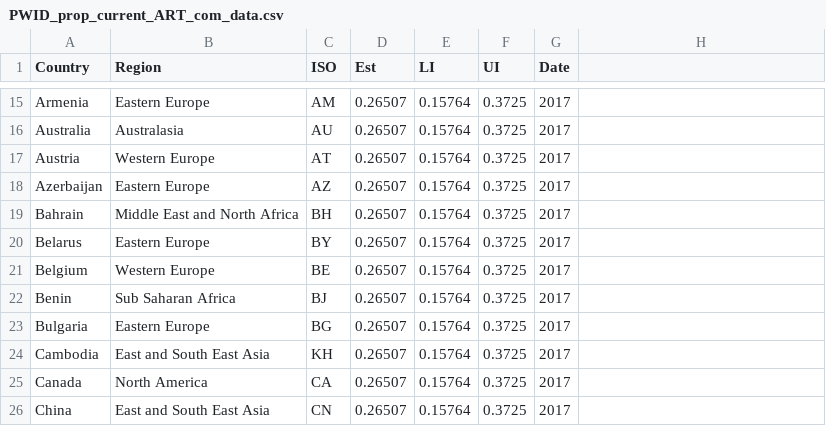
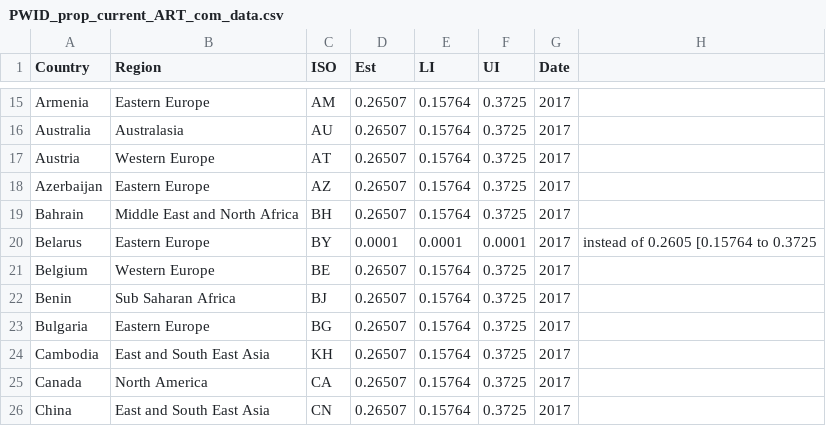
Before and after one commit to natashamartin/INTREPID, a CSV file: INTREPID_R22/Data_Files/Calibration_Data/PWID_prop_current_ART_com_data.csv, drawn as a sheet; only a part is shown, gaps mark what is left out.

```diff
--- a/INTREPID_R22/Data_Files/Calibration_Data/PWID_prop_current_ART_com_data.csv
+++ b/INTREPID_R22/Data_Files/Calibration_Data/PWID_prop_current_ART_com_data.csv
@@ -19,3 +19,3 @@ Azerbaijan,Eastern Europe,AZ,0.26507,0.15764,0.3725,2017,
 Bahrain,Middle East and North Africa,BH,0.26507,0.15764,0.3725,2017,
-Belarus,Eastern Europe,BY,0.26507,0.15764,0.3725,2017,
+Belarus,Eastern Europe,BY,0.0001,0.0001,0.0001,2017,instead of 0.2605 [0.15764 to 0.3725
 Belgium,Western Europe,BE,0.26507,0.15764,0.3725,2017,
```
Also changed, not shown: INTREPID_R22/Data_Files/Parameter_Data/ART_start_dates_com.csv, INTREPID_R22/Data_Files/Parameter_Data/average_dur_inj_data.csv, 37 other files.
